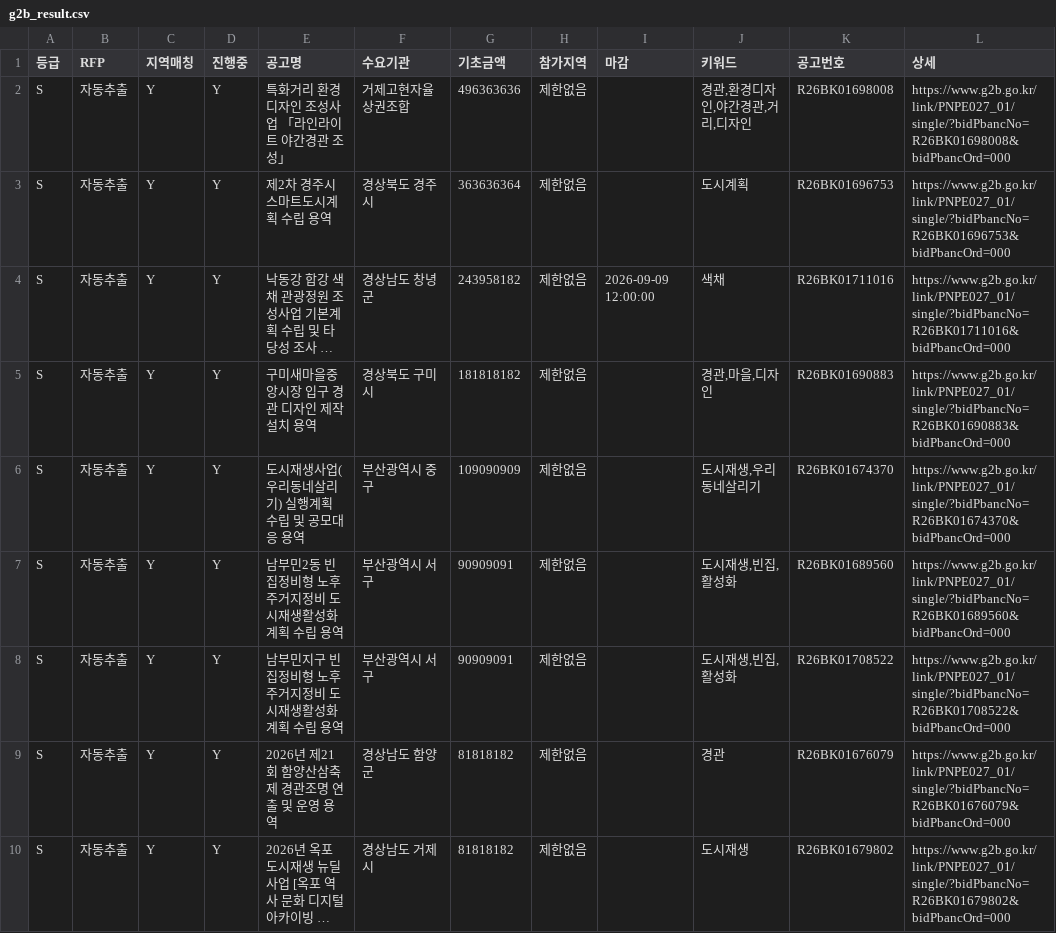
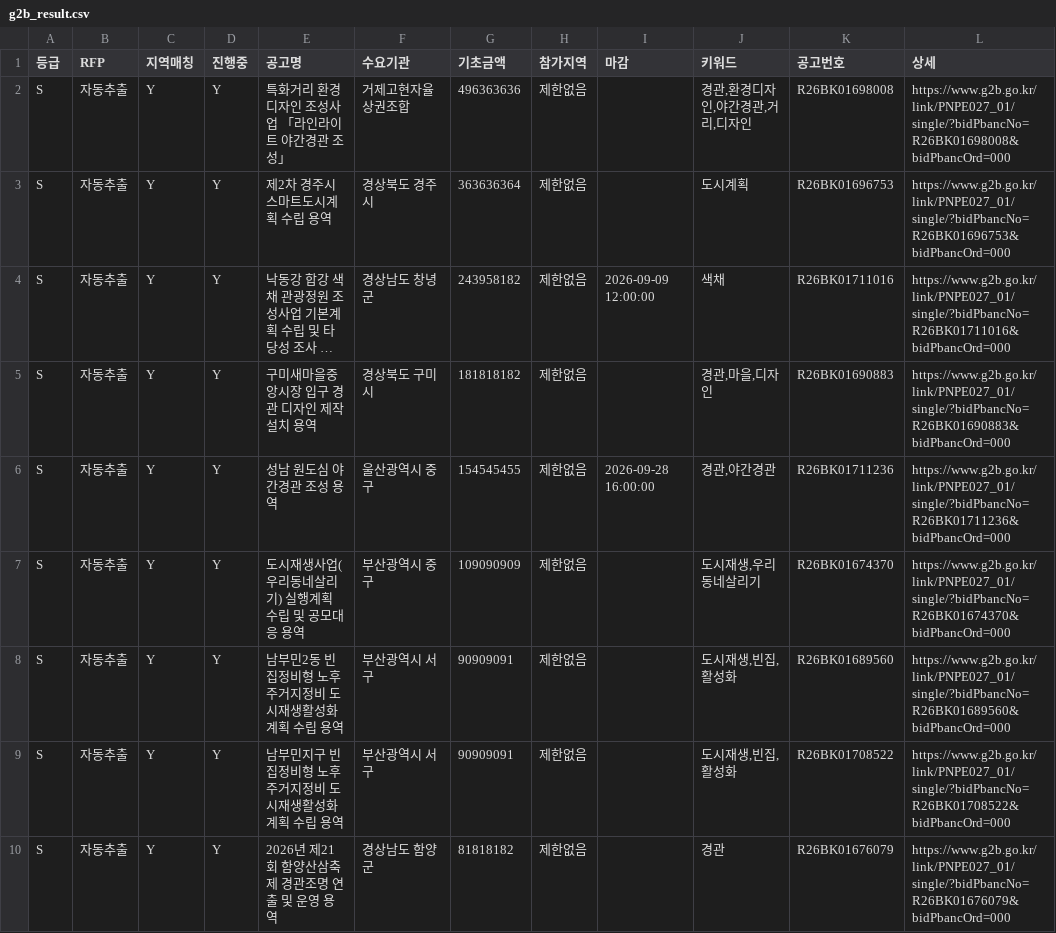
Before and after one commit to andy555-cmyk/narajangteo, a CSV file: g2b_result.csv, drawn as a sheet; only a part is shown; the shorter side is filled out with more unchanged rows; long unchanged cells end in …; the diff names each change by its address in the sheet, - before the commit and + after, or states it on an @@ line.

```diff
--- a/g2b_result.csv
+++ b/g2b_result.csv
+row 6: S | 자동추출 | Y | Y | 성남 원도심 야간경관 조성 용역 | 울산광역시 중구 | 154545455 | 제한없음 | 2026-09-28 16:00:00 | 경관,야간경관 | R26BK01711236 | https://www.g2b.go.kr/link/PNPE027_01/single/?bidPbancNo=R26BK01711236&bidPbancOrd=000
```
Also changed, not shown: 6 other files.
